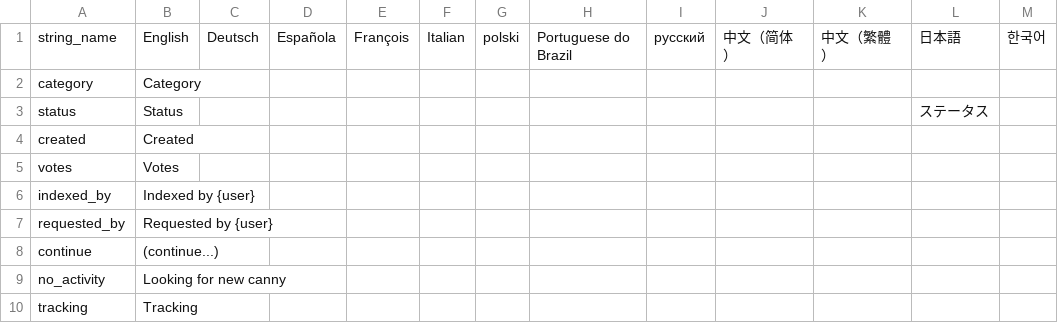
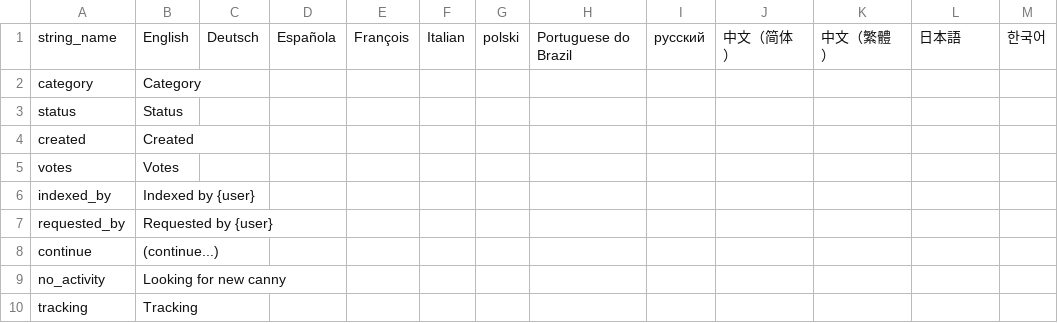
Before and after one commit to slord399/feedback_tracker, a CSV file: Locale/template.csv, drawn as a sheet; only a part is shown; the diff covers the shown part only.

```diff
--- a/Locale/template.csv
+++ b/Locale/template.csv
@@ -2,3 +2,3 @@ string_name,English,Deutsch,Española,François,Italian,polski,Portuguese do Bra
 category,Category,,,,,,,,,,,
-status,Status,,,,,,,,,,ステータス,
+status,Status,,,,,,,,,,,
 created,Created,,,,,,,,,,,
```
Also changed, not shown: 47 edited cells elsewhere in this file.
